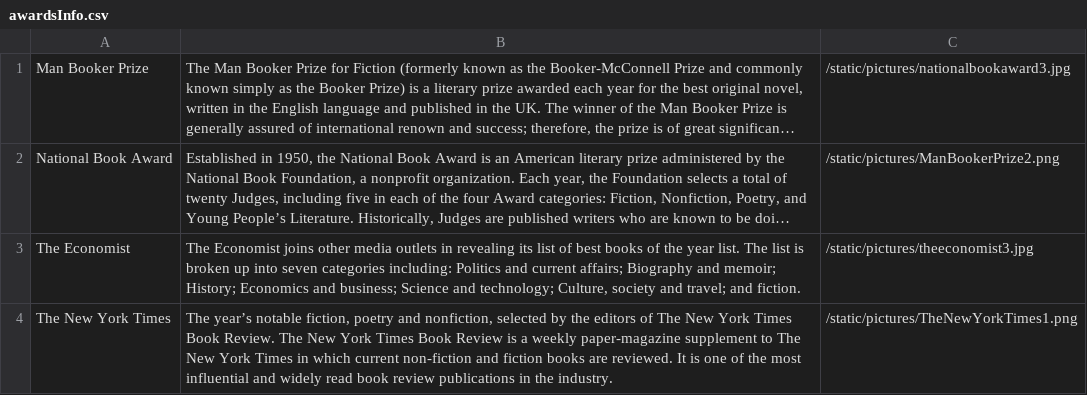
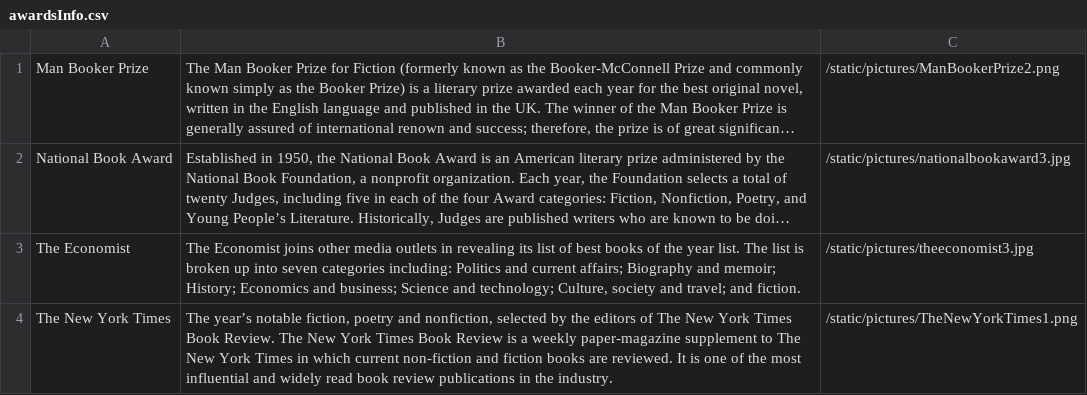
Before and after one commit to kemily/best_books, a CSV file: data/awardsInfo.csv, drawn as a sheet; long unchanged cells end in …; the diff names each change by its address in the sheet, - before the commit and + after, or states it on an @@ line.

Commit message:
Edited awards code, to upload the data from server correctly

```diff
--- a/data/awardsInfo.csv
+++ b/data/awardsInfo.csv
-C1: /static/pictures/nationalbookaward3.jpg
+C1: /static/pictures/ManBookerPrize2.png
-C2: /static/pictures/ManBookerPrize2.png
+C2: /static/pictures/nationalbookaward3.jpg
```
Also changed, not shown: 2 other files.
